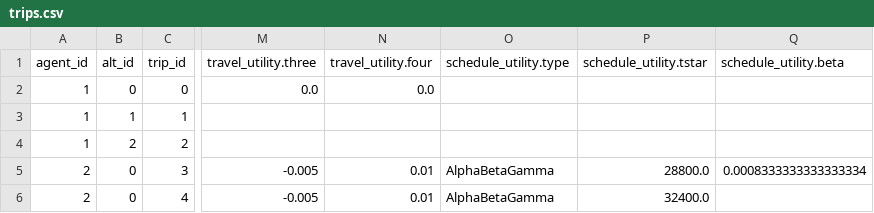
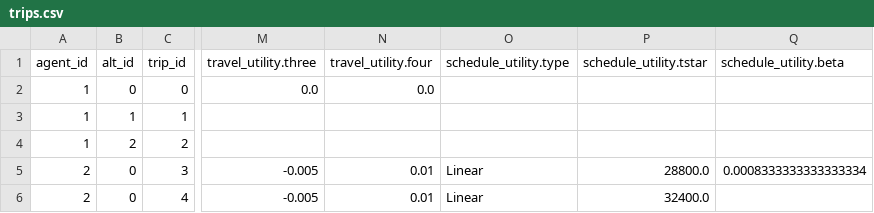
Before and after one commit to Metropolis2/Metropolis-Core, a CSV file: core/examples/data/csv/trips.csv, drawn as a sheet; only a part is shown, gaps mark what is left out; the diff names each change by its address in the sheet, - before the commit and + after, or states it on an @@ line.

```diff
--- a/core/examples/data/csv/trips.csv
+++ b/core/examples/data/csv/trips.csv
-O5:O6 (schedule_utility.type): AlphaBetaGamma
+O5:O6 (schedule_utility.type): Linear
```
Also changed, not shown: core/examples/data/csv/alts.csv, 18 other files.
